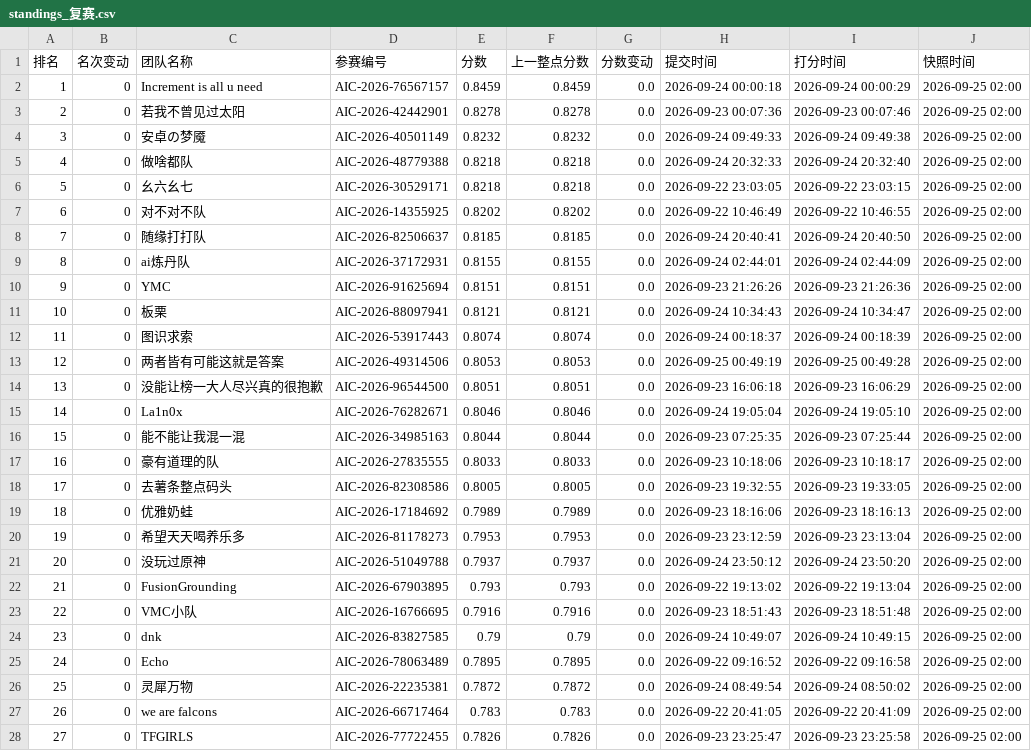
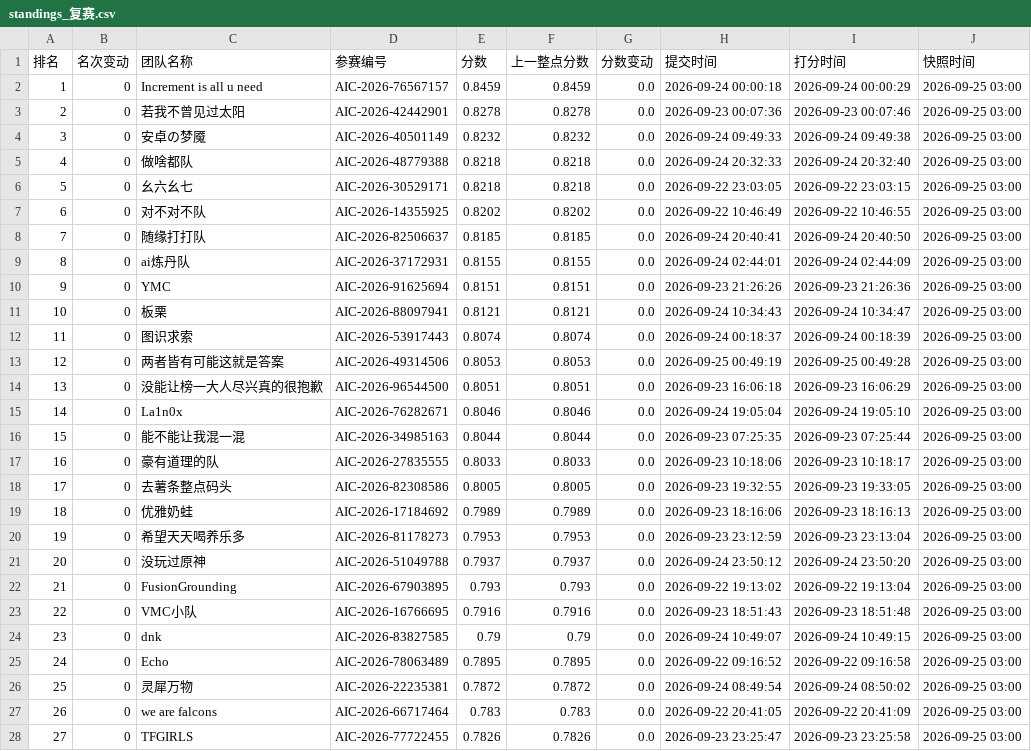
Before and after one commit to KirkG529/aic-rank-report, a CSV file: data/export/standings_复赛.csv, drawn as a sheet; only a part is shown; the diff covers the shown part only; the diff names each change by its address in the sheet, - before the commit and + after, or states it on an @@ line.

```diff
--- a/data/export/standings_复赛.csv
+++ b/data/export/standings_复赛.csv
-J2:J28 (快照时间): 2026-09-25 02:00
+J2:J28 (快照时间): 2026-09-25 03:00
```
Also changed, not shown: 1 added row, 106 edited cells and row numbers in column A elsewhere in this file, 4 other files.
